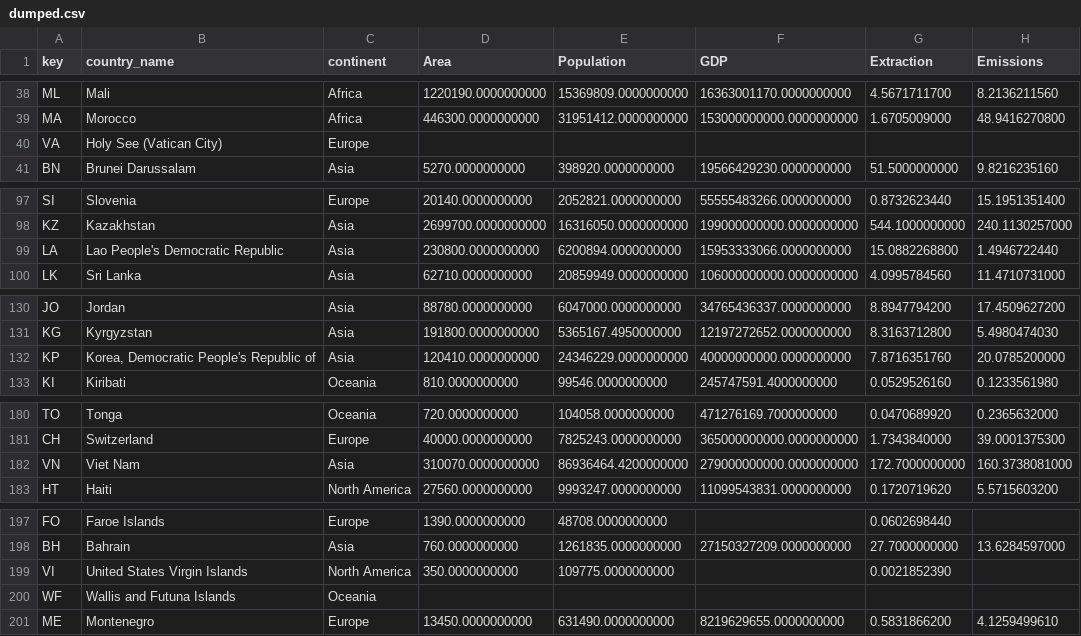
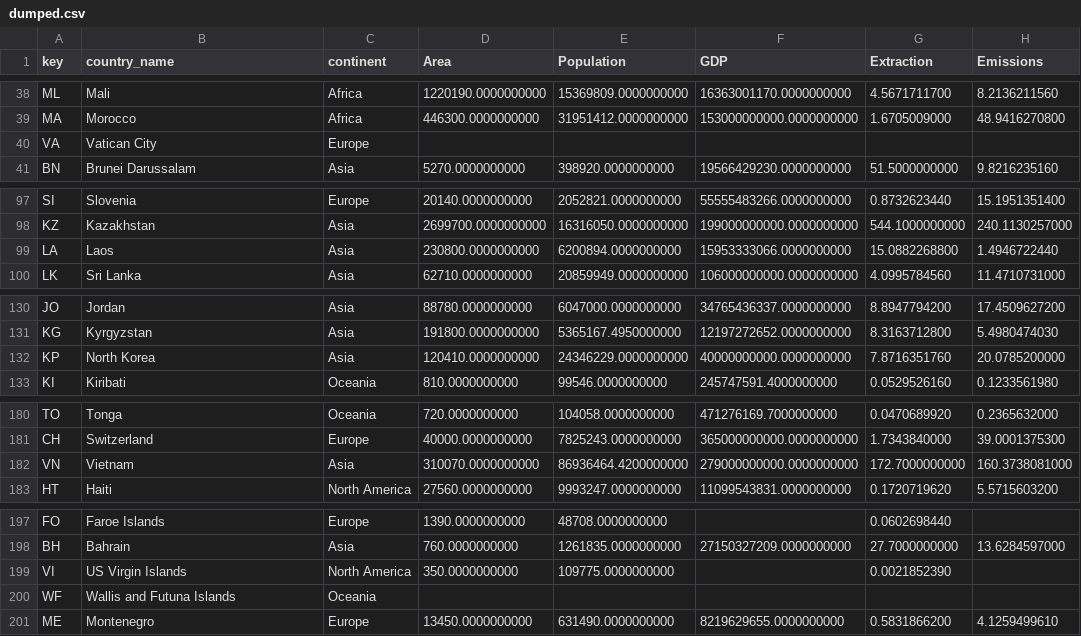
Before and after one commit to kiln/carbonmap.org, a CSV file: data/dumped.csv, drawn as a sheet; only a part is shown, gaps mark what is left out; the diff covers the shown part only; the diff names each change by its address in the sheet, - before the commit and + after, or states it on an @@ line.

Commit message:
Updates to text and country names

```diff
--- a/data/dumped.csv
+++ b/data/dumped.csv
-B40 (country_name): Holy See (Vatican City)
+B40 (country_name): Vatican City
-B99 (country_name): Lao People's Democratic Republic
+B99 (country_name): Laos
-B132 (country_name): Korea, Democratic People's Republic of
+B132 (country_name): North Korea
-B182 (country_name): Viet Nam
+B182 (country_name): Vietnam
-B199 (country_name): United States Virgin Islands
+B199 (country_name): US Virgin Islands
```
Also changed, not shown: 10 edited cells elsewhere in this file, 1 other file.
